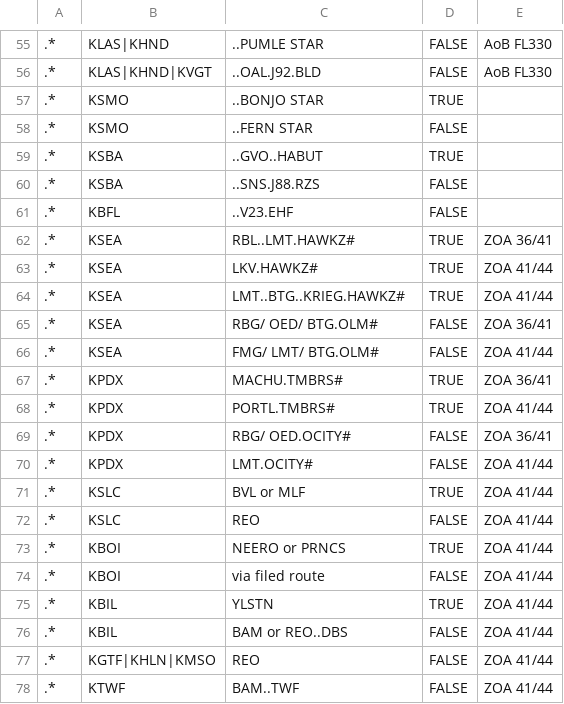
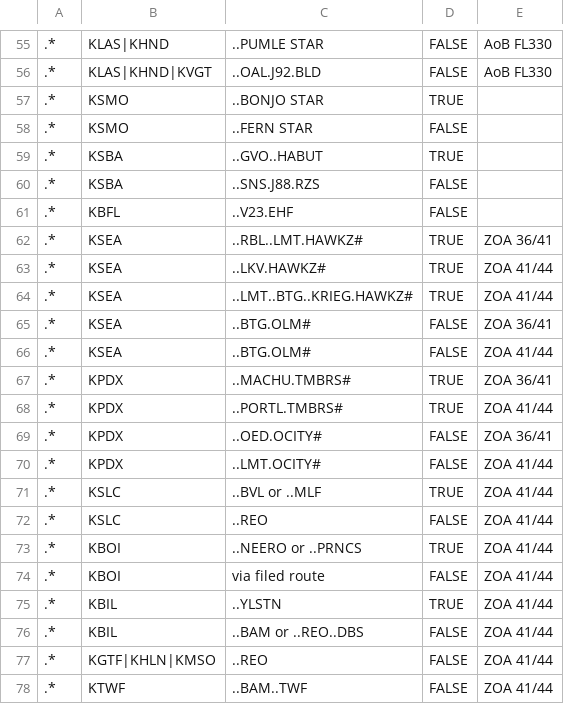
Before and after one commit to vzoa/info-tool, a CSV file: Assets/Data/v1/loa.csv, drawn as a sheet; only a part is shown, gaps mark what is left out; the diff names each change by its address in the sheet, - before the commit and + after, or states it on an @@ line.

Commit message:
Updated for LOA updates with ZLC and ZSE

```diff
--- a/Assets/Data/v1/loa.csv
+++ b/Assets/Data/v1/loa.csv
-C62: RBL..LMT.HAWKZ#
+C62: ..RBL..LMT.HAWKZ#
-C63: LKV.HAWKZ#
+C63: ..LKV.HAWKZ#
-C64: LMT..BTG..KRIEG.HAWKZ#
+C64: ..LMT..BTG..KRIEG.HAWKZ#
-C65: RBG/ OED/ BTG.OLM#
+C65: ..BTG.OLM#
-C66: FMG/ LMT/ BTG.OLM#
+C66: ..BTG.OLM#
-C67: MACHU.TMBRS#
+C67: ..MACHU.TMBRS#
-C68: PORTL.TMBRS#
+C68: ..PORTL.TMBRS#
-C69: RBG/ OED.OCITY#
+C69: ..OED.OCITY#
-C70: LMT.OCITY#
+C70: ..LMT.OCITY#
-C71: BVL or MLF
+C71: ..BVL or ..MLF
-C72: REO
+C72: ..REO
-C73: NEERO or PRNCS
+C73: ..NEERO or ..PRNCS
-C75: YLSTN
+C75: ..YLSTN
-C76: BAM or REO..DBS
+C76: ..BAM or ..REO..DBS
-C77: REO
+C77: ..REO
-C78: BAM..TWF
+C78: ..BAM..TWF
```
